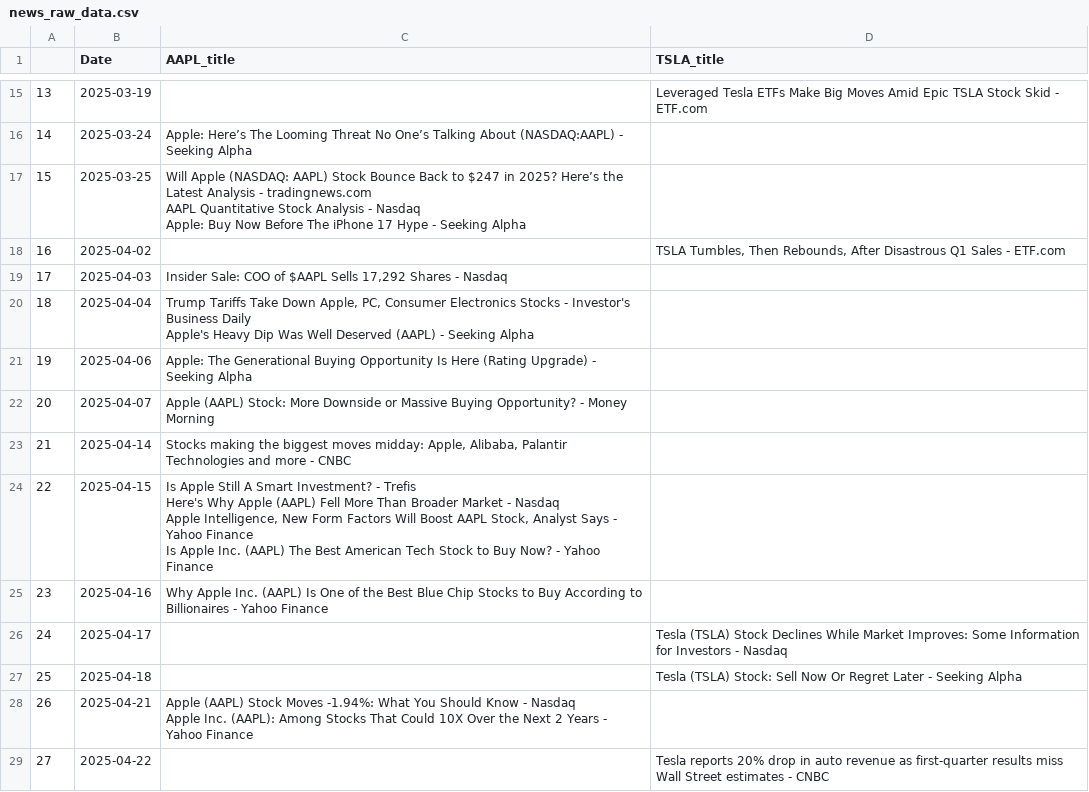
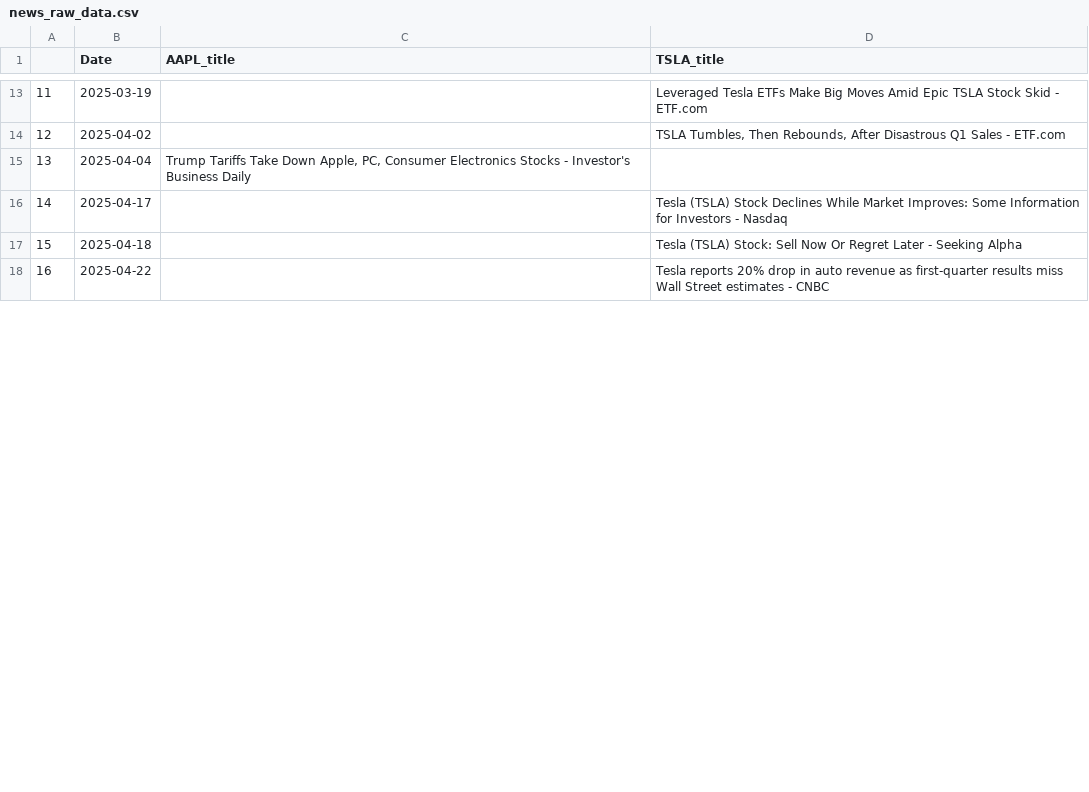
Before and after one commit to tunbin2697/AI-powered-stock-analytics, a CSV file: src/data/raw/news_raw_data.csv, drawn as a sheet; only a part is shown, gaps mark what is left out; removed rows and columns are numbered as before the commit, all else as after; ↵ is a line break in a cell; the diff covers the shown part only; the diff names each change by its address in the sheet, - before the commit and + after, or states it on an @@ line.

```diff
--- a/src/data/raw/news_raw_data.csv
+++ b/src/data/raw/news_raw_data.csv
@@ column A renumbered from row 3 down @@
-row 16: 14 | 2025-03-24 | Apple: Here’s The Looming Threat No One’s Talking About (NASDAQ:AAPL) - Seeking Alpha
-row 17: 15 | 2025-03-25 | Will Apple (NASDAQ: AAPL) Stock Bounce Back to $247 in 2025? Here’s the Latest Analysis - tradingnews.com ↵ AAPL Quantitative Stock Analysis - Nasdaq ↵ Apple: Buy Now Before The iPhone 17 Hype - Seeking Alpha
-row 19: 17 | 2025-04-03 | Insider Sale: COO of $AAPL Sells 17,292 Shares - Nasdaq
-C15 (AAPL_title): …Business Daily ↵ Apple's Heavy Dip Was Well Deserved (AAPL) - Seeking Alpha
+C15 (AAPL_title): …Business Daily
-row 21: 19 | 2025-04-06 | Apple: The Generational Buying Opportunity Is Here (Rating Upgrade) - Seeking Alpha
-row 22: 20 | 2025-04-07 | Apple (AAPL) Stock: More Downside or Massive Buying Opportunity? - Money Morning
-row 23: 21 | 2025-04-14 | Stocks making the biggest moves midday: Apple, Alibaba, Palantir Technologies and more - CNBC
-row 24: 22 | 2025-04-15 | Is Apple Still A Smart Investment? - Trefis ↵ Here's Why Apple (AAPL) Fell More Than Broader Market - Nasdaq ↵ Apple Intelligence, New Form Factors Will Boost AAPL Stock, Analyst Says - Yahoo Finance ↵ Is Apple Inc. (AAPL) The Best American Tech Stock to Buy Now? - Yahoo Finance
-row 25: 23 | 2025-04-16 | Why Apple Inc. (AAPL) Is One of the Best Blue Chip Stocks to Buy According to Billionaires - Yahoo Finance
-row 28: 26 | 2025-04-21 | Apple (AAPL) Stock Moves -1.94%: What You Should Know - Nasdaq ↵ Apple Inc. (AAPL): Among Stocks That Could 10X Over the Next 2 Years - Yahoo Finance
```
Also changed, not shown: 4 added rows, 14 removed rows and 45 edited cells elsewhere in this file, src/data/raw/fred_raw_data.csv, 7 other files.
